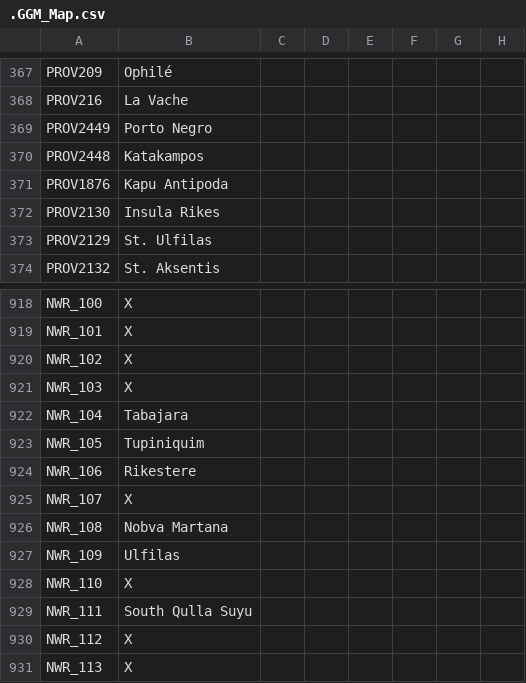
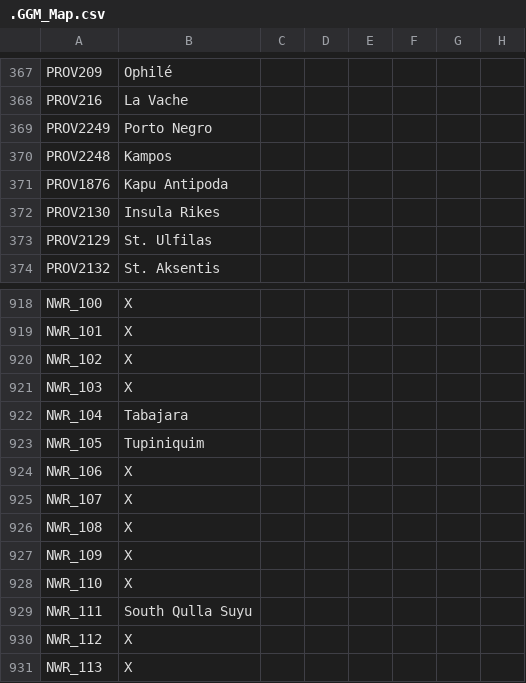
Before and after one commit to The-Question-Asker/MAW2, a CSV file: GGM/localisation/.GGM_Map.csv, drawn as a sheet; only a part is shown, gaps mark what is left out; the diff names each change by its address in the sheet, - before the commit and + after, or states it on an @@ line.

```diff
--- a/GGM/localisation/.GGM_Map.csv
+++ b/GGM/localisation/.GGM_Map.csv
-A369: PROV2449
+A369: PROV2249
-A370: PROV2448
+A370: PROV2248
-B370: Katakampos
+B370: Kampos
-B924: Rikestere
+B924: X
-B926: Nobva Martana
+B926: X
-B927: Ulfilas
+B927: X
```
Also changed, not shown: 3 other files.
